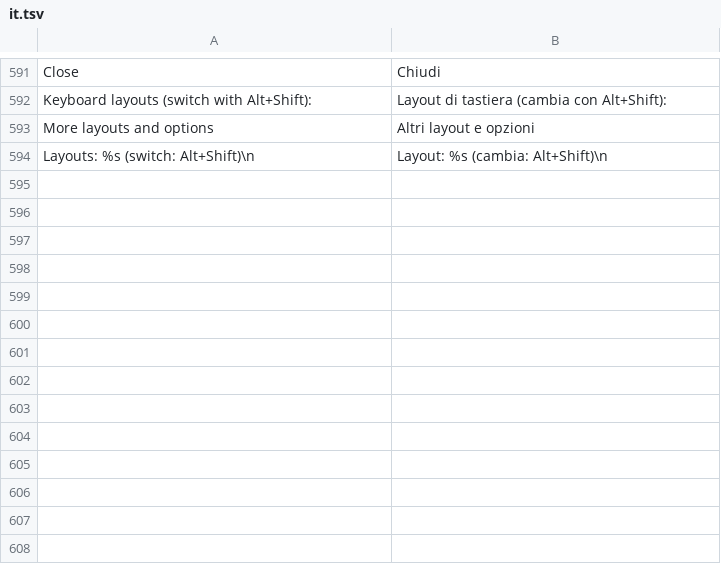
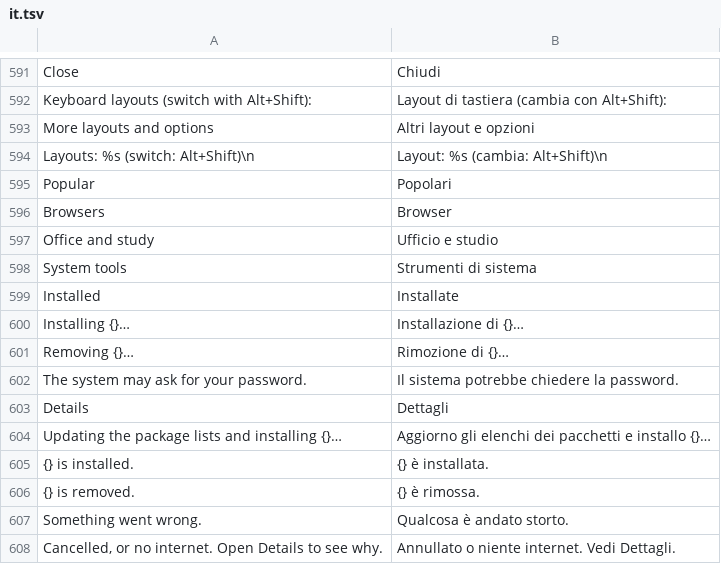
Before and after one commit to matvijaskiv-svg/NebulaOS, a TSV file: desktop/usr/share/nebulaos/i18n/it.tsv, drawn as a sheet; only a part is shown, gaps mark what is left out; the diff names each change by its address in the sheet, - before the commit and + after, or states it on an @@ line.

```diff
--- a/desktop/usr/share/nebulaos/i18n/it.tsv
+++ b/desktop/usr/share/nebulaos/i18n/it.tsv
+row 595: Popular | Popolari
+row 596: Browsers | Browser
+row 597: Office and study | Ufficio e studio
+row 598: System tools | Strumenti di sistema
+row 599: Installed | Installate
+row 600: Installing {}… | Installazione di {}…
+row 601: Removing {}… | Rimozione di {}…
+row 602: The system may ask for your password. | Il sistema potrebbe chiedere la password.
+row 603: Details | Dettagli
+row 604: Updating the package lists and installing {}… | Aggiorno gli elenchi dei pacchetti e installo {}…
+row 605: {} is installed. | {} è installata.
+row 606: {} is removed. | {} è rimossa.
+row 607: Something went wrong. | Qualcosa è andato storto.
+row 608: Cancelled, or no internet. Open Details to see why. | Annullato o niente internet. Vedi Dettagli.
```
Also changed, not shown: desktop/usr/share/nebulaos/i18n/ru.tsv, desktop/usr/share/nebulaos/i18n/uk.tsv, 8 other files.
